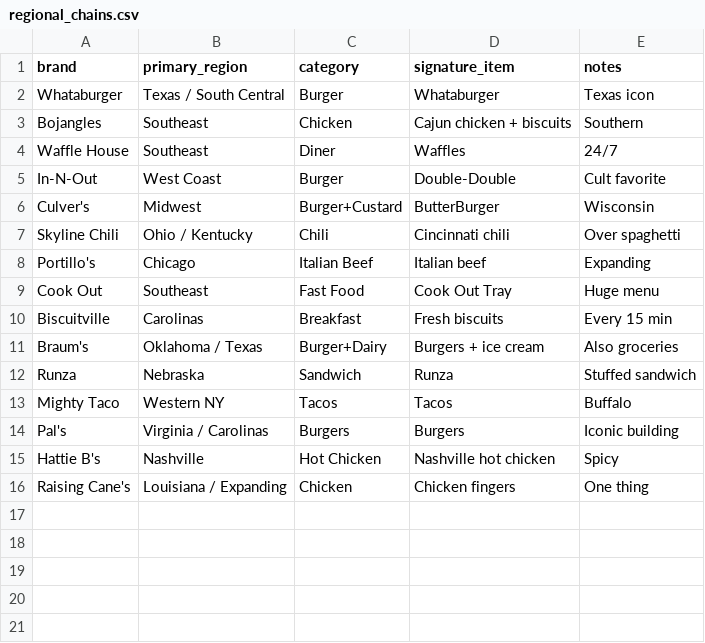
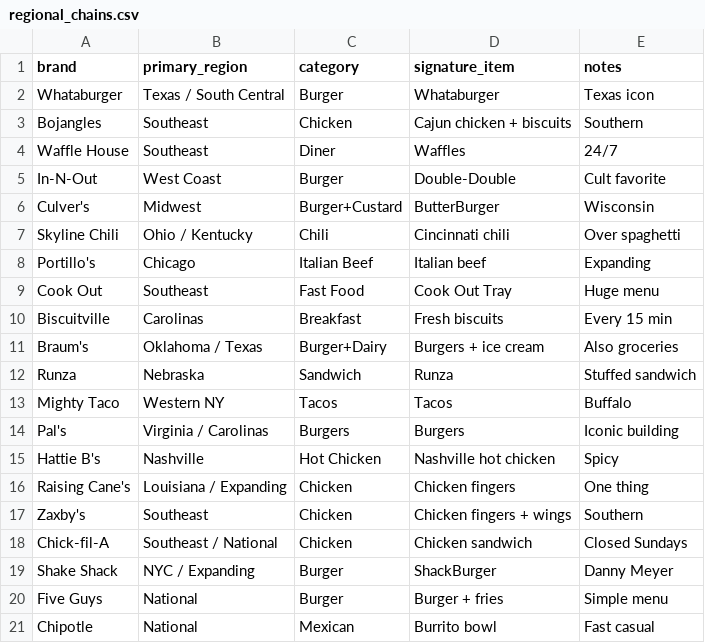
Before and after one commit to lazarmarlin/travel-trak, a CSV file: data/processed/categories/regional_chains.csv, drawn as a sheet.

```diff
--- a/data/processed/categories/regional_chains.csv
+++ b/data/processed/categories/regional_chains.csv
@@ -16 +16,6 @@ Hattie B's,Nashville,Hot Chicken,"Nashville hot chicken","Spicy"
 Raising Cane's,Louisiana / Expanding,Chicken,"Chicken fingers","One thing"
+Zaxby's,Southeast,Chicken,"Chicken fingers + wings","Southern"
+Chick-fil-A,Southeast / National,Chicken,"Chicken sandwich","Closed Sundays"
+Shake Shack,NYC / Expanding,Burger,"ShackBurger","Danny Meyer"
+Five Guys,National,Burger,"Burger + fries","Simple menu"
+Chipotle,National,Mexican,"Burrito bowl","Fast casual"
```
Also changed, not shown: data/processed/categories/museums.csv, data/processed/categories/zoos_aquariums.csv.
